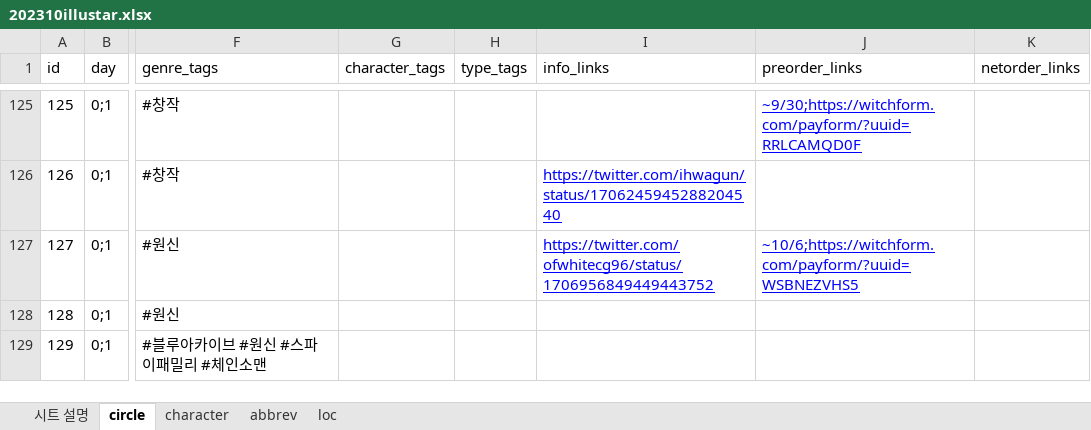
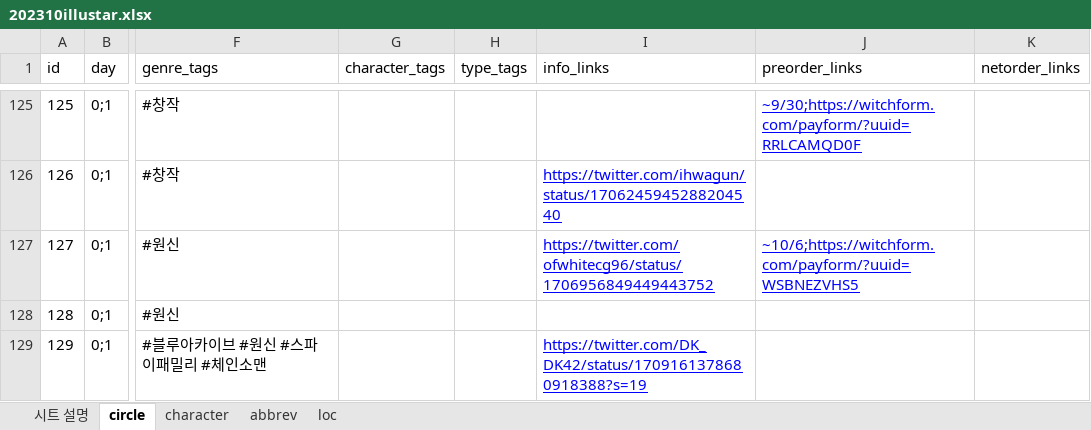
Before and after one commit to nutyworks/illustar, an Excel workbook: 202310illustar.xlsx, sheet circle, drawn as a sheet; only a part is shown, gaps mark what is left out; values as stored, in another font and other column widths than the file's, no borders; charts and pictures and conditional formats not drawn; the diff covers the shown part only; the diff names each change by its address in the sheet, - before the commit and + after, or states it on an @@ line.

Commit message:
Renew data

```diff
--- a/202310illustar.xlsx (sheet circle)
+++ b/202310illustar.xlsx (sheet circle)
-I129 (info_links): (empty)
+I129 (info_links): https://twitter.com/DK_DK42/status/1709161378680918388?s=19
```
Also changed, not shown: 14 edited cells and cell formats elsewhere in this sheet, 2 other files.
